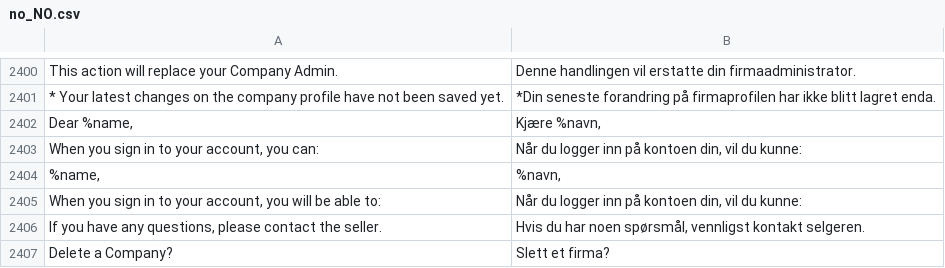
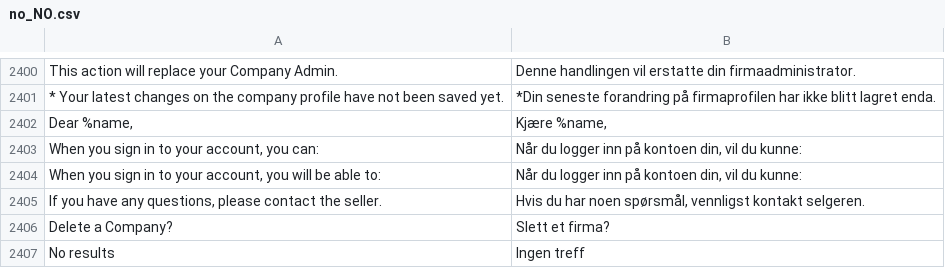
Before and after one commit to magento-l10n/language-no_NO, a CSV file: no_NO.csv, drawn as a sheet; only a part is shown, gaps mark what is left out; the shorter side is filled out with more unchanged rows; the diff names each change by its address in the sheet, - before the commit and + after, or states it on an @@ line.

Commit message:
Updating translations from Crowdin.

```diff
--- a/no_NO.csv
+++ b/no_NO.csv
-B2402: Kjære %navn,
+B2402: Kjære %name,
-row 2404: %name, | %navn,
```
Also changed, not shown: 1 other file.
